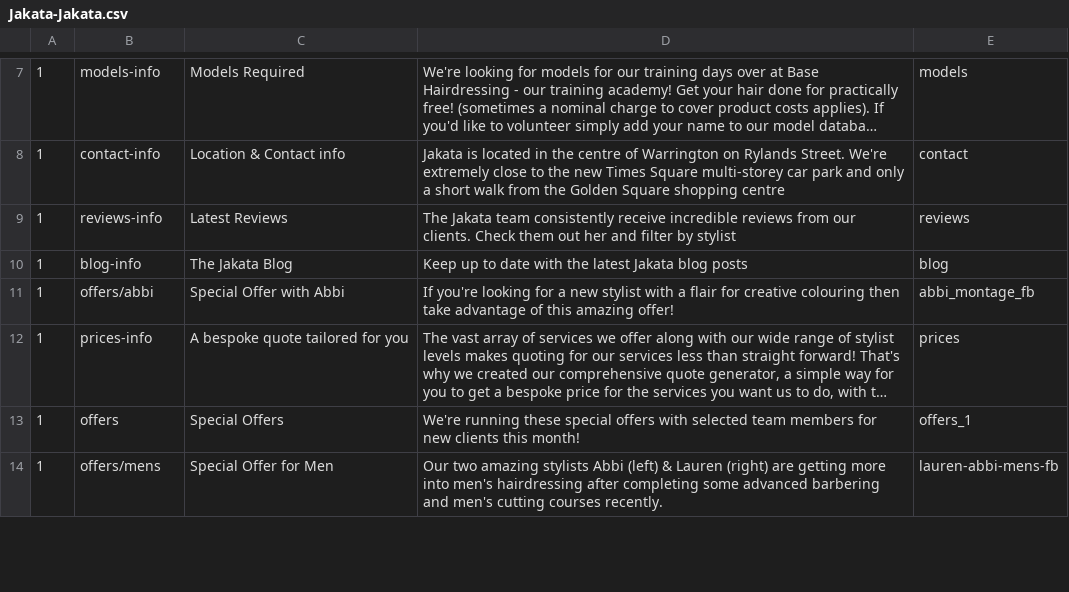
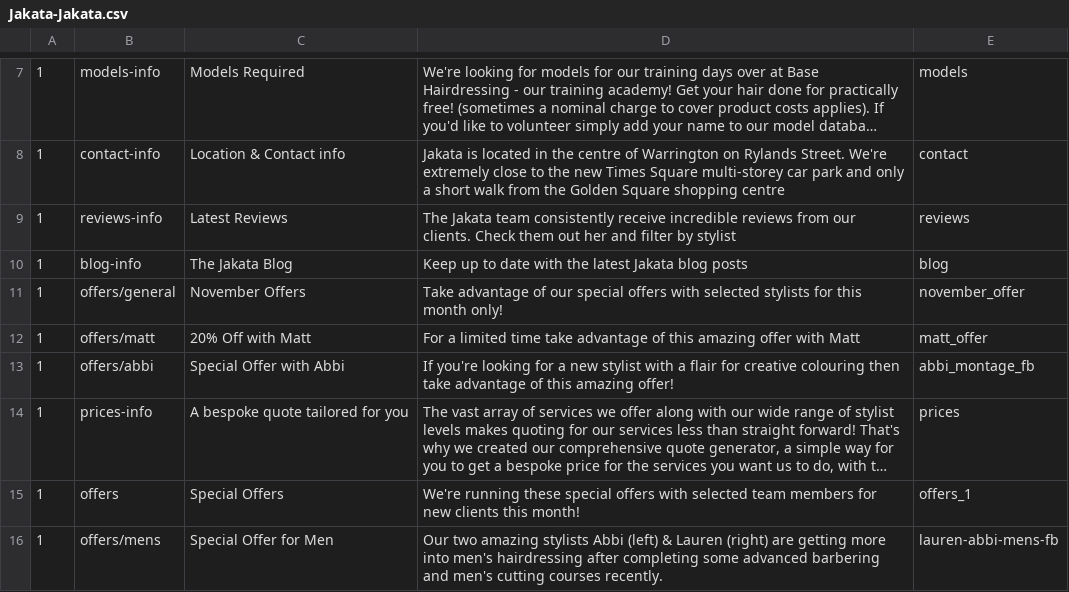
Before and after one commit to araquach/pk20, a CSV file: data/csv/meta_infos/Jakata-Jakata.csv, drawn as a sheet; only a part is shown, gaps mark what is left out; long unchanged cells end in …; the diff names each change by its address in the sheet, - before the commit and + after, or states it on an @@ line.

Commit message:
Added new meta for offers

```diff
--- a/data/csv/meta_infos/Jakata-Jakata.csv
+++ b/data/csv/meta_infos/Jakata-Jakata.csv
+row 11: 1 | offers/general | November Offers | Take advantage of our special offers with selected stylists for this month only! | november_offer
+row 12: 1 | offers/matt | 20% Off with Matt | For a limited time take advantage of this amazing offer with Matt | matt_offer
```
Also changed, not shown: data/csv/meta_infos/Base-Base.csv, data/csv/meta_infos/PK-PK.csv, 2 other files.
